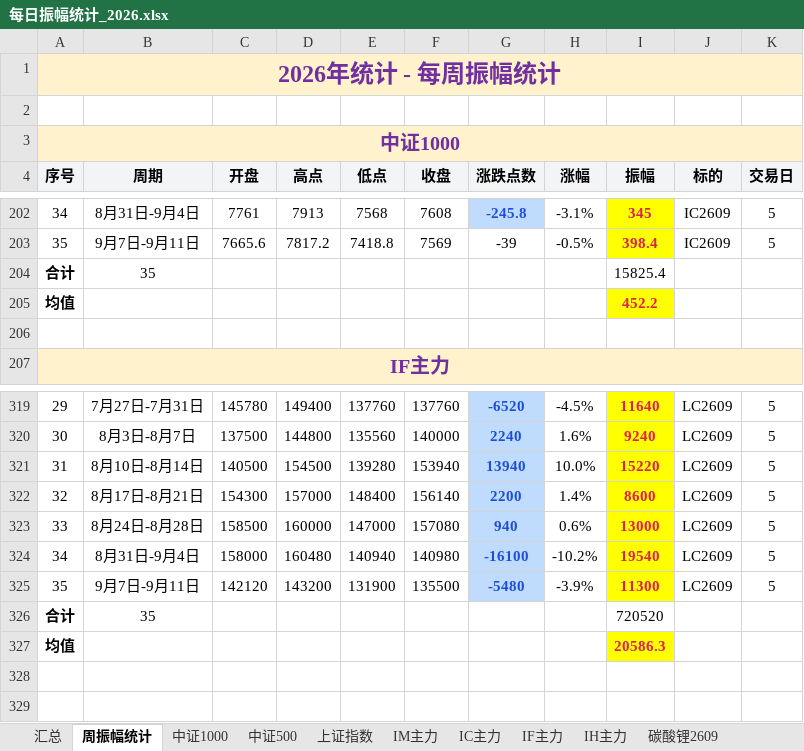
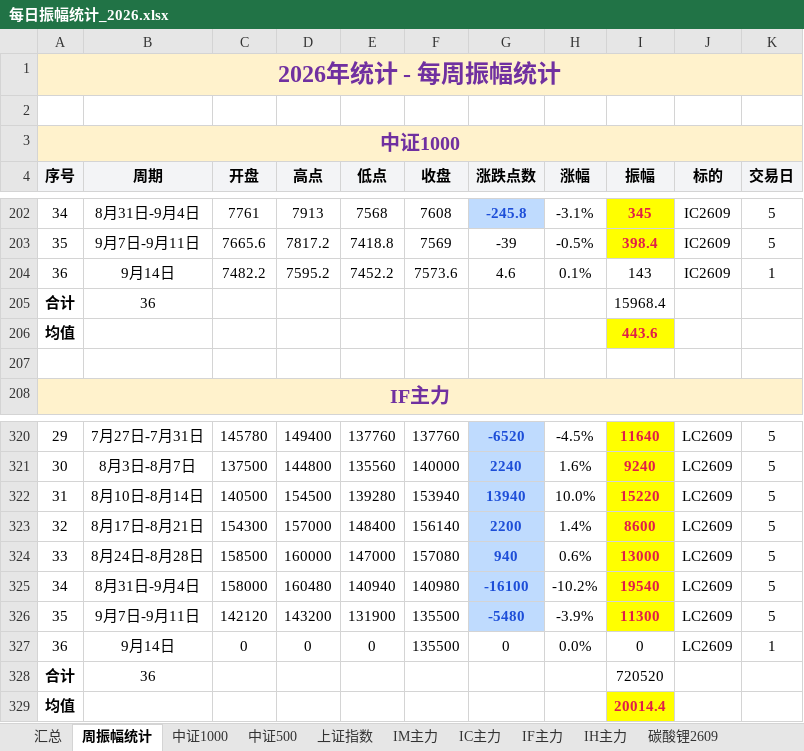
Before and after one commit to iputao-design/futures-amplitude-web, an Excel workbook: 每日振幅统计_2026.xlsx, sheet 周振幅统计, drawn as a sheet; only a part is shown, gaps mark what is left out; values as stored, in another font and other column widths than the file's, no borders; removed rows and columns are numbered as before the commit, all else as after; the diff names each change by its address in the sheet, - before the commit and + after, or states it on an @@ line.

```diff
--- a/每日振幅统计_2026.xlsx (sheet 周振幅统计)
+++ b/每日振幅统计_2026.xlsx (sheet 周振幅统计)
-row 204: 合计 | 35 |  |  |  |  |  |  | 15825.4
+row 204: 36 | 9月14日 | 7482.2 | 7595.2 | 7452.2 | 7573.6 | 4.6 | 0.1% | 143 | IC2609 | 1
+row 205: 合计 | 36 |  |  |  |  |  |  | 15968.4
-I206 (振幅): 452.2
+I206 (振幅): 443.6
-row 326: 合计 | 35 |  |  |  |  |  |  | 720520
+row 327: 36 | 9月14日 | 0 | 0 | 0 | 135500 | 0 | 0.0% | 0 | LC2609 | 1
+row 328: 合计 | 36 |  |  |  |  |  |  | 720520
-I329 (振幅): 20586.3
+I329 (振幅): 20014.4
```
Also changed, not shown: sheet 汇总, sheet IC主力, sheet 碳酸锂2609, formulas that keep their value, 每日振幅统计.xlsx, 5 other files.
